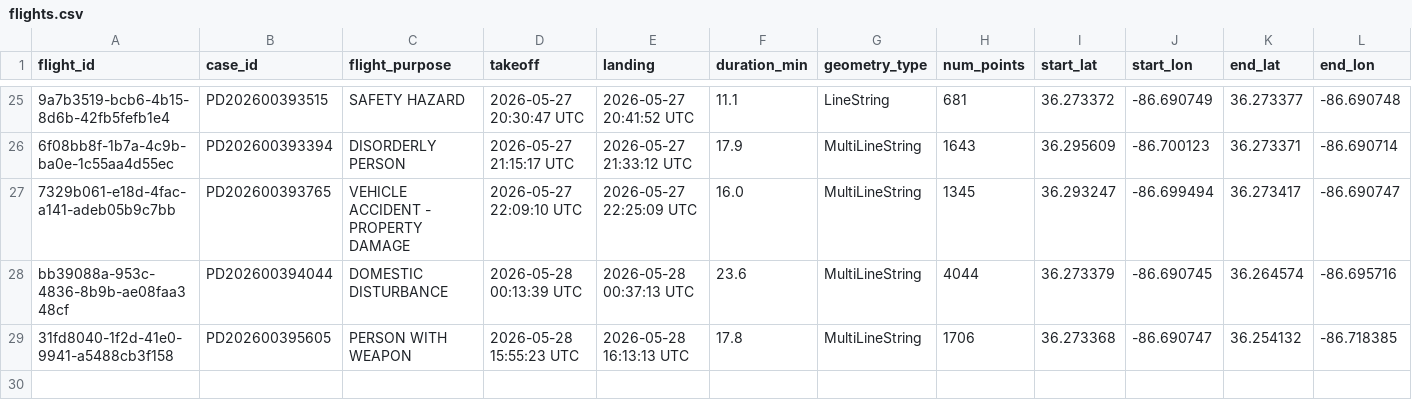
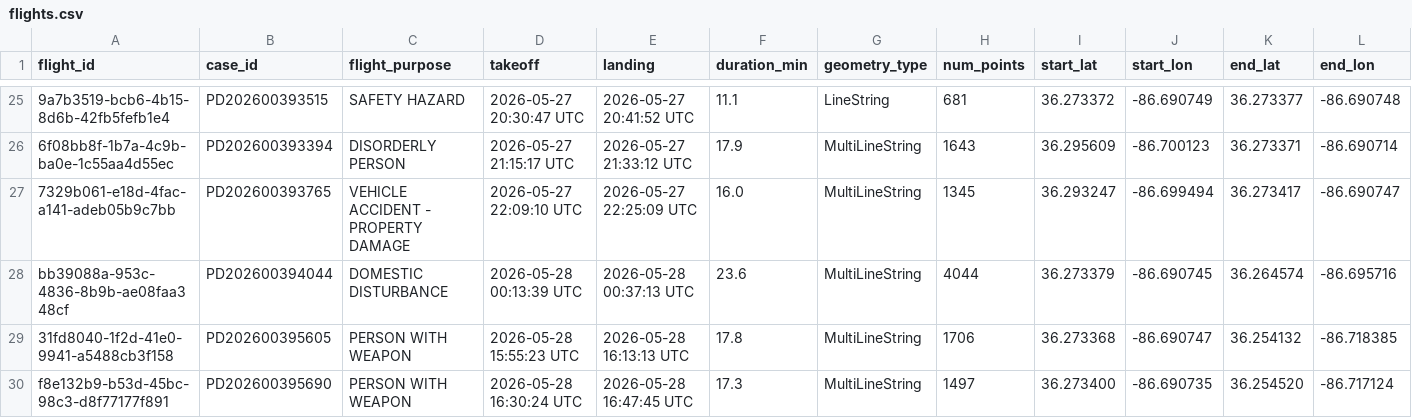
Before and after one commit to clovenbradshaw-ctrl/plain-text, a CSV file: dfr/flights.csv, drawn as a sheet; only a part is shown, gaps mark what is left out; rows hold the shown columns only; the diff names each change by its address in the sheet, - before the commit and + after, or states it on an @@ line.

Commit message:
dfr: CSV update 2026-05-28 17:23 UTC

```diff
--- a/dfr/flights.csv
+++ b/dfr/flights.csv
+row 30: f8e132b9-b53d-45bc-98c3-d8f77177f891 | PD202600395690 | PERSON WITH WEAPON | 2026-05-28 16:30:24 UTC | 2026-05-28 16:47:45 UTC | 17.3 | MultiLineString | 1497 | 36.273400 | -86.690735 | 36.254520 | -86.717124
```
